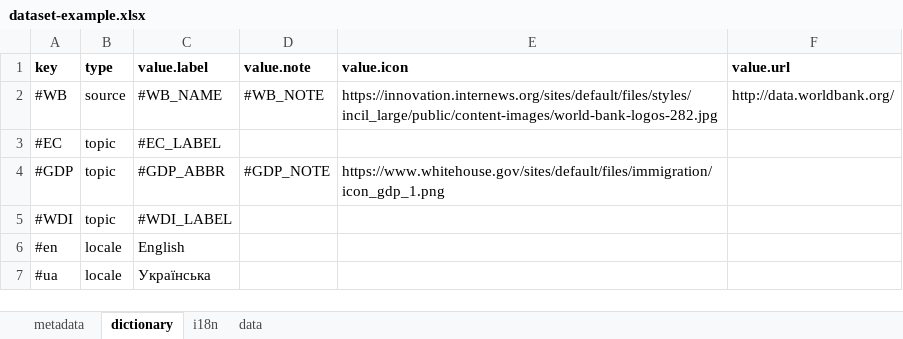
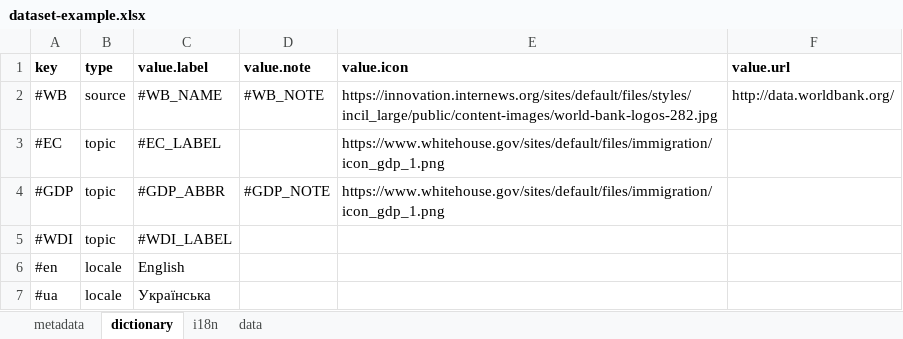
Before and after one commit to kpi-wdc/dj, an Excel workbook: wdc_libs/wdc-xlsx-converter/dataset-example.xlsx, sheet dictionary, drawn as a sheet; values as stored, in another font and other column widths than the file's, no borders; the diff names each change by its address in the sheet, - before the commit and + after, or states it on an @@ line.

```diff
--- a/wdc_libs/wdc-xlsx-converter/dataset-example.xlsx (sheet dictionary)
+++ b/wdc_libs/wdc-xlsx-converter/dataset-example.xlsx (sheet dictionary)
-A3 (key): #EС
+A3 (key): #EC
-E3 (value.icon): (empty)
+E3 (value.icon): https://www.whitehouse.gov/sites/default/files/immigration/icon_gdp_1.png
```
Also changed, not shown: sheet i18n, sheet metadata, 28 other files.
